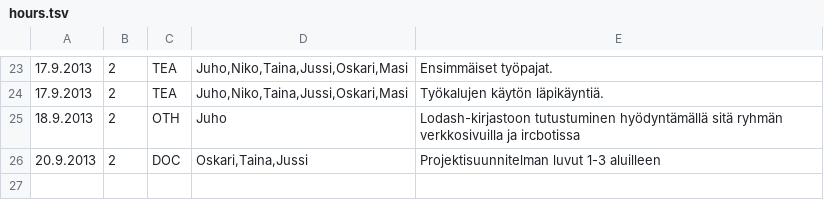
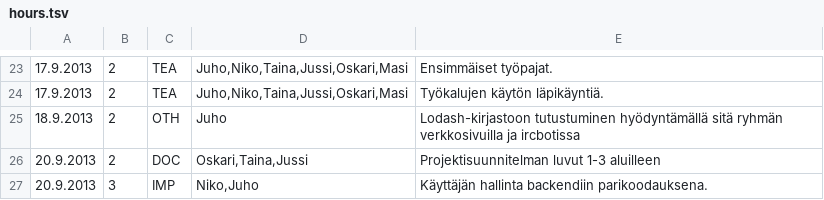
Before and after one commit to Deraen/skillproject, a TSV file: hours.tsv, drawn as a sheet; only a part is shown, gaps mark what is left out.

Commit message:
Task.

```diff
--- a/hours.tsv
+++ b/hours.tsv
@@ -26 +26,2 @@
 20.9.2013	2	DOC	Oskari,Taina,Jussi	Projektisuunnitelman luvut 1-3 aluilleen
+20.9.2013	3	IMP	Niko,Juho	Käyttäjän hallinta backendiin parikoodauksena.
```
